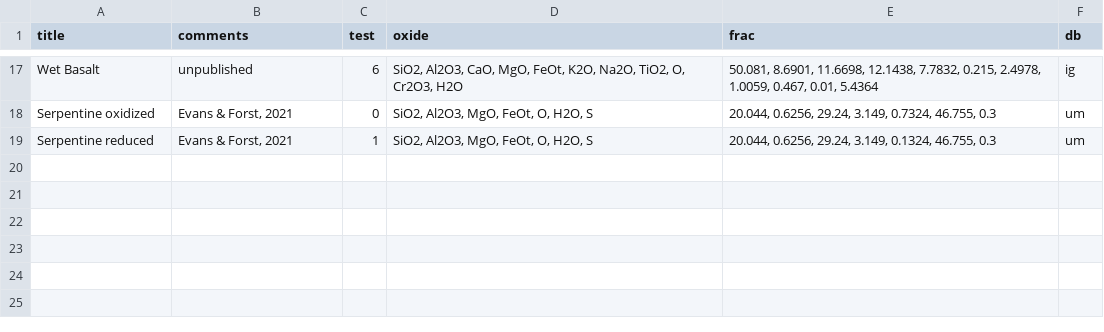
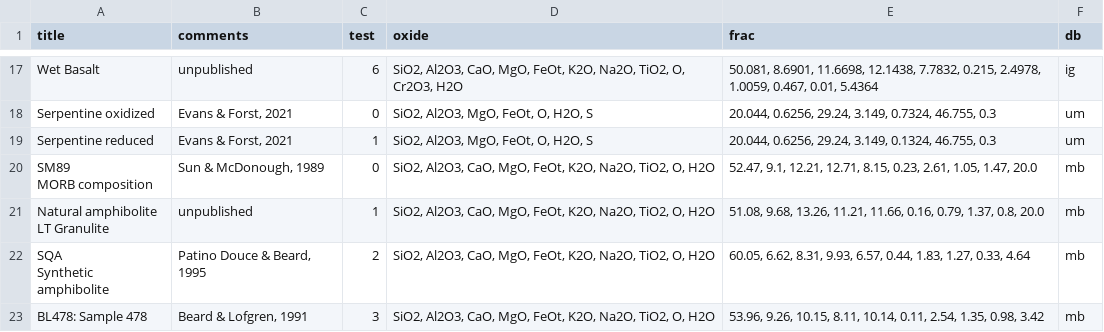
Before and after one commit to ComputationalThermodynamics/MAGEMin, a CSV file: doc_raw/figs/predefined_bulks.csv, drawn as a sheet; only a part is shown, gaps mark what is left out.

```diff
--- a/doc_raw/figs/predefined_bulks.csv
+++ b/doc_raw/figs/predefined_bulks.csv
@@ -30 +30,8 @@ Serpentine oxidized,"Evans & Forst, 2021",0,"SiO2, Al2O3, MgO, FeOt, O, H2O, S",
 Serpentine reduced,"Evans & Forst, 2021",1,"SiO2, Al2O3, MgO, FeOt, O, H2O, S","20.044, 0.6256, 29.24, 3.149, 0.1324, 46.755, 0.3",um
+"SM89
+ MORB composition","Sun & McDonough, 1989",0,"SiO2, Al2O3, CaO, MgO, FeOt, K2O, Na2O, TiO2, O, H2O","52.47, 9.1, 12.21, 12.71, 8.15, 0.23, 2.61, 1.05, 1.47, 20.0",mb
+"Natural amphibolite
+ LT  Granulite",unpublished,1,"SiO2, Al2O3, CaO, MgO, FeOt, K2O, Na2O, TiO2, O, H2O","51.08, 9.68, 13.26, 11.21, 11.66, 0.16, 0.79, 1.37, 0.8, 20.0",mb
+"SQA
+ Synthetic amphibolite","Patino Douce & Beard, 1995",2,"SiO2, Al2O3, CaO, MgO, FeOt, K2O, Na2O, TiO2, O, H2O","60.05, 6.62, 8.31, 9.93, 6.57, 0.44, 1.83, 1.27, 0.33, 4.64",mb
+BL478: Sample 478,"Beard & Lofgren, 1991",3,"SiO2, Al2O3, CaO, MgO, FeOt, K2O, Na2O, TiO2, O, H2O","53.96, 9.26, 10.15, 8.11, 10.14, 0.11, 2.54, 1.35, 0.98, 3.42",mb
```
Also changed, not shown: 46 other files.
